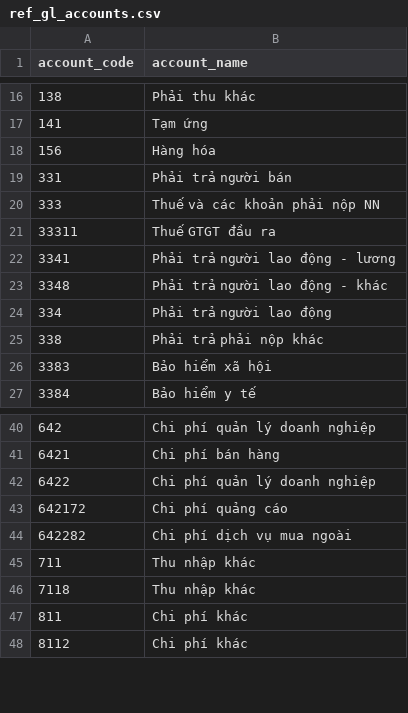
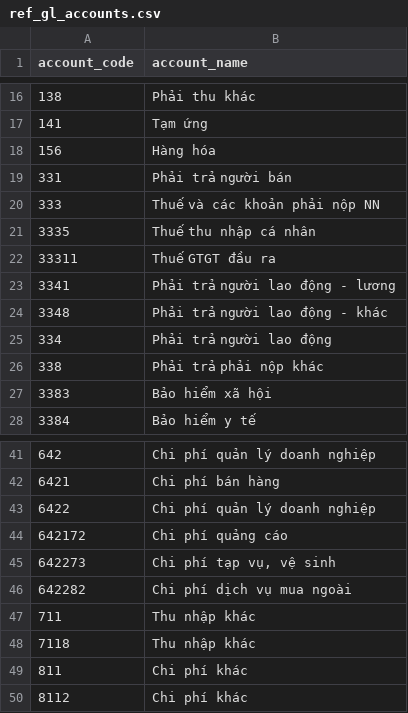
Before and after one commit to vantt/data-integration, a CSV file: transformation/seeds/ref_gl_accounts.csv, drawn as a sheet; only a part is shown, gaps mark what is left out.

Commit message:
data(finance): draft budget account-level remap seeds + plan
Adds ref_gl_accounts names for 3335/642273 (found via ledger description
lookup). Replaces the generic cashflow_line placeholder allocation
policy/budget rows with account-specific test entries ahead of the
account-level mapping design (plans/260709-1415-budget-account-level-remap,
status DRAFT — implementation not started).

```diff
--- a/transformation/seeds/ref_gl_accounts.csv
+++ b/transformation/seeds/ref_gl_accounts.csv
@@ -20,2 +20,3 @@ account_code,account_name
 333,Thuế và các khoản phải nộp NN
+3335,Thuế thu nhập cá nhân
 33311,Thuế GTGT đầu ra
@@ -43,2 +44,3 @@ account_code,account_name
 642172,Chi phí quảng cáo
+642273,"Chi phí tạp vụ, vệ sinh"
 642282,Chi phí dịch vụ mua ngoài
```
Also changed, not shown: transformation/seeds/seed_cash_allocation_policy.csv, 6 other files.
